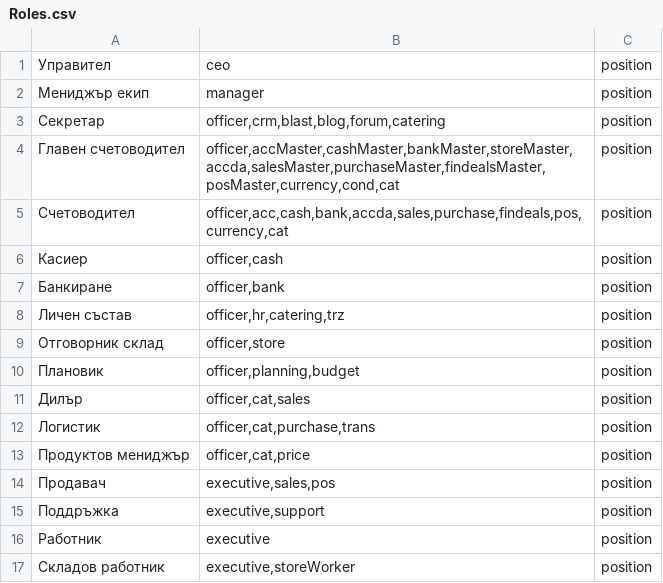
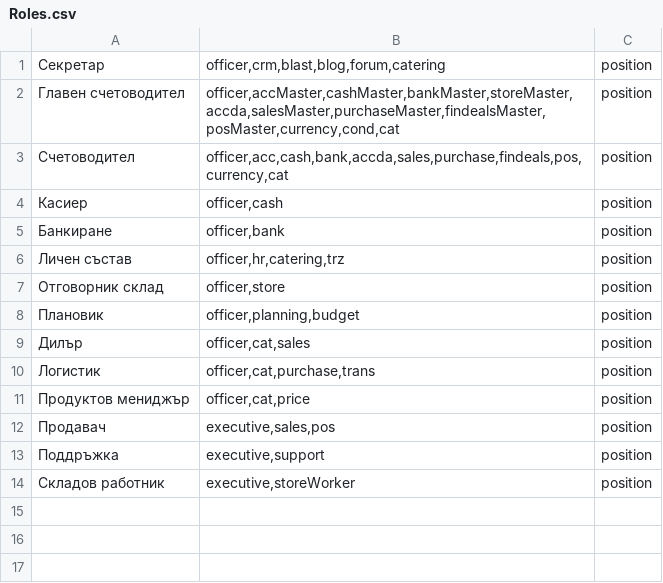
Before and after one commit to bgerp/bgerp, a CSV file: core/csv/Roles.csv, drawn as a sheet.

Commit message:
Премахнати преведени вече роли тип "Ранг"
сео - вече е "Собственик" - няма смисъл да имаме роля "Управител"
manager - вече е "Управител" - няма смисъл от роля "Мениджър на екип"
executive - вече е "Изпълнител" - няма смисъл от роля "Работник"

```diff
--- a/core/csv/Roles.csv
+++ b/core/csv/Roles.csv
@@ -1,3 +1 @@
-Управител|ceo|position
-Мениджър екип|manager|position
 Секретар|officer,crm,blast,blog,forum,catering|position
@@ -15,3 +13,2 @@
 Поддръжка|executive,support|position
-Работник|executive|position
 Складов работник|executive,storeWorker|position
```
